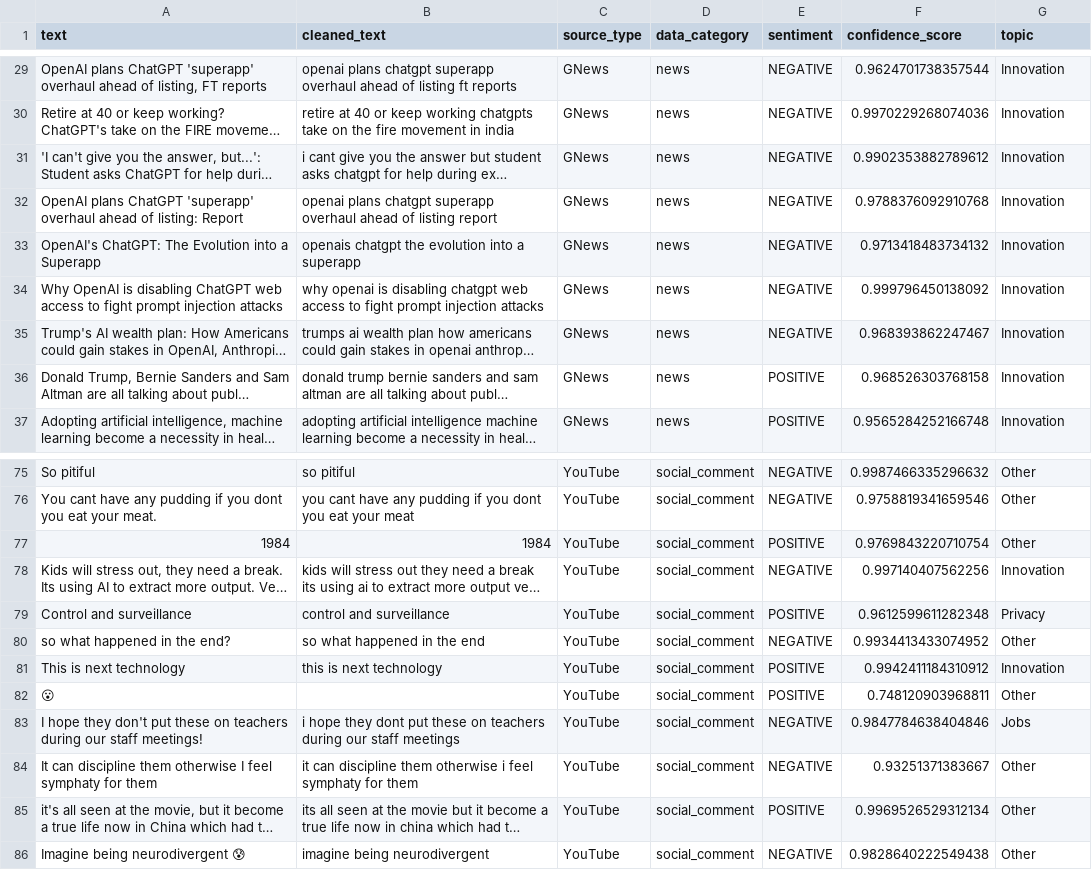
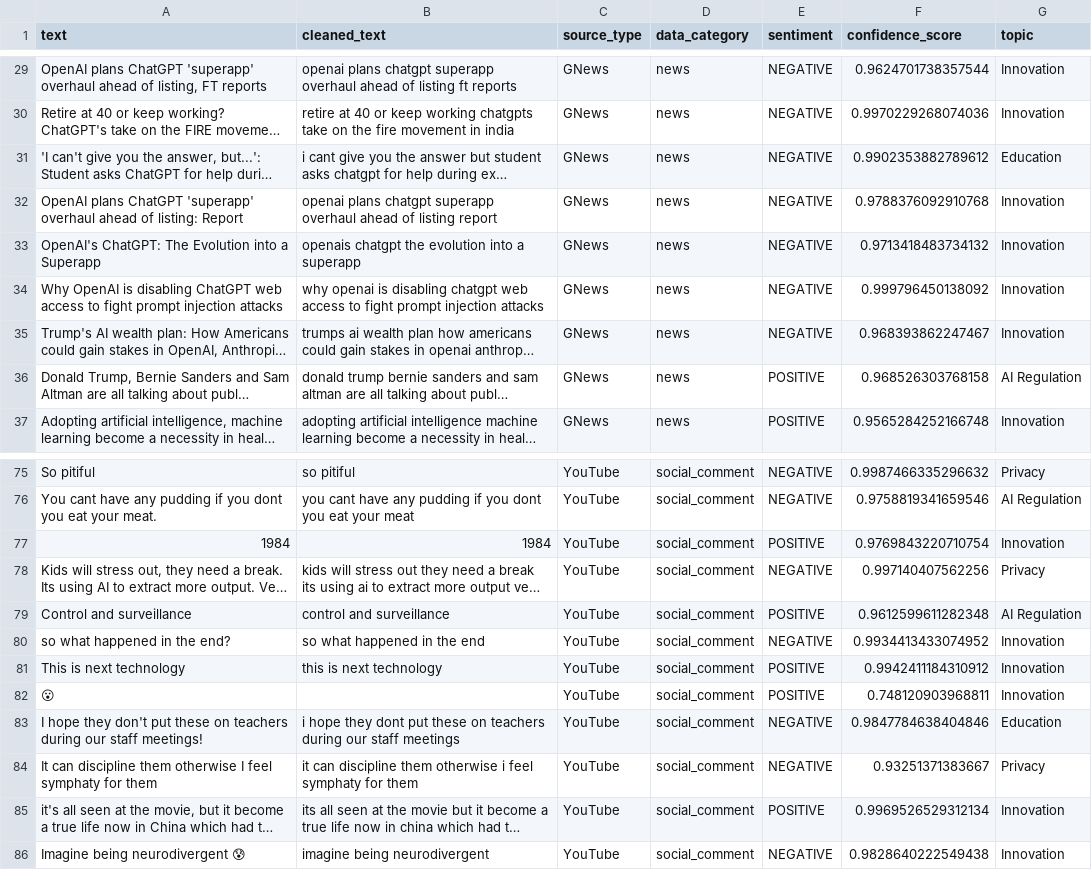
Before and after one commit to roshna18/SocialMindAI, a CSV file: data/processed/final_analyzed_data.csv, drawn as a sheet; only a part is shown, gaps mark what is left out; long unchanged cells end in …; the diff covers the shown part only; the diff names each change by its address in the sheet, - before the commit and + after, or states it on an @@ line.

```diff
--- a/data/processed/final_analyzed_data.csv
+++ b/data/processed/final_analyzed_data.csv
-G31 (topic): Innovation
+G31 (topic): Education
-G36 (topic): Innovation
+G36 (topic): AI Regulation
-G75 (topic): Other
+G75 (topic): Privacy
-G76 (topic): Other
+G76 (topic): AI Regulation
-G77 (topic): Other
+G77 (topic): Innovation
-G78 (topic): Innovation
+G78 (topic): Privacy
-G79 (topic): Privacy
+G79 (topic): AI Regulation
-G80 (topic): Other
+G80 (topic): Innovation
-G82 (topic): Other
+G82 (topic): Innovation
-G83 (topic): Jobs
+G83 (topic): Education
-G84 (topic): Other
+G84 (topic): Privacy
-G85:G86 (topic): Other
+G85:G86 (topic): Innovation
```
Also changed, not shown: 43 edited cells elsewhere in this file, data/processed/topic_risk_analysis.csv, 16 other files.
